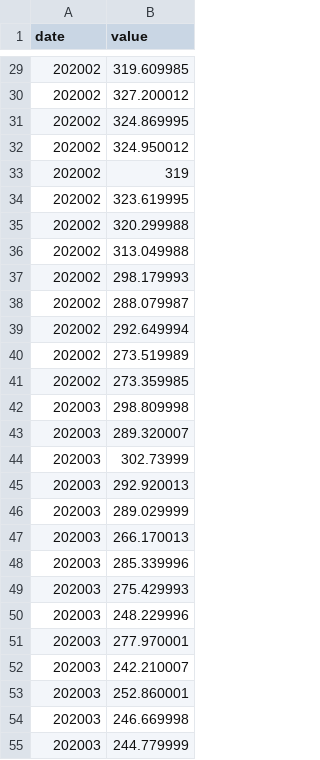
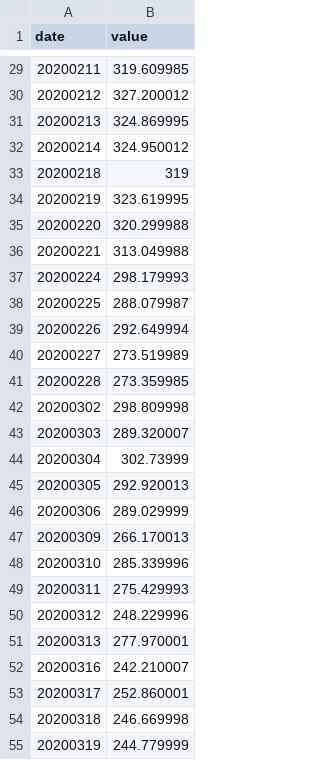
Before and after one commit to aravindsp/cs498datavis, a CSV file: AAPL.csv, drawn as a sheet; only a part is shown, gaps mark what is left out; the diff covers the shown part only.

```diff
--- a/AAPL.csv
+++ b/AAPL.csv
@@ -29,27 +29,27 @@ date,value
-202002,319.609985
-202002,327.200012
-202002,324.869995
-202002,324.950012
-202002,319
-202002,323.619995
-202002,320.299988
-202002,313.049988
-202002,298.179993
-202002,288.079987
-202002,292.649994
-202002,273.519989
-202002,273.359985
-202003,298.809998
-202003,289.320007
-202003,302.73999
-202003,292.920013
-202003,289.029999
-202003,266.170013
-202003,285.339996
-202003,275.429993
-202003,248.229996
-202003,277.970001
-202003,242.210007
-202003,252.860001
-202003,246.669998
-202003,244.779999
+20200211,319.609985
+20200212,327.200012
+20200213,324.869995
+20200214,324.950012
+20200218,319
+20200219,323.619995
+20200220,320.299988
+20200221,313.049988
+20200224,298.179993
+20200225,288.079987
+20200226,292.649994
+20200227,273.519989
+20200228,273.359985
+20200302,298.809998
+20200303,289.320007
+20200304,302.73999
+20200305,292.920013
+20200306,289.029999
+20200309,266.170013
+20200310,285.339996
+20200311,275.429993
+20200312,248.229996
+20200313,277.970001
+20200316,242.210007
+20200317,252.860001
+20200318,246.669998
+20200319,244.779999
```
Also changed, not shown: 117 edited cells elsewhere in this file.
